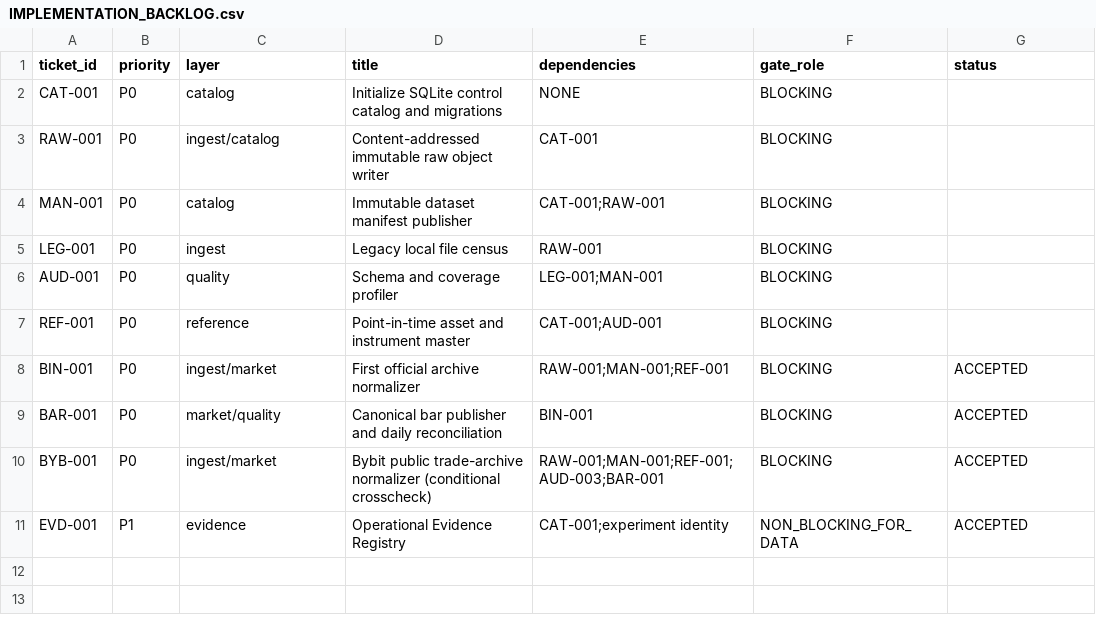
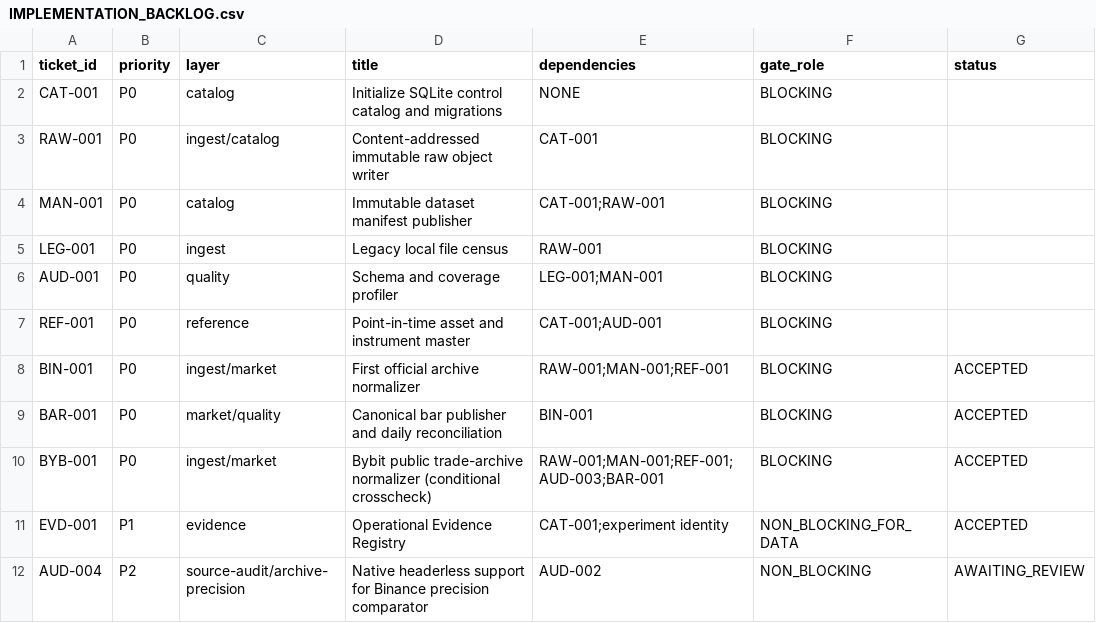
Before and after one commit to larslarsen/Crypto-Multifactor-Bot, a CSV file: docs/engineering/IMPLEMENTATION_BACKLOG.csv, drawn as a sheet.

Commit message:
AUD-004: native headerless support for compare_binance_archive_precision
Source: binance_precision.py + archives.py
Tests: test_binance_precision.py headerless cases
Records: AUD-004_CHANGE_REPORT, ticket/backlog/README/CURRENT_TASK
Focused: 9 passed, mypy clean, ruff clean, full suite 429 passed

```diff
--- a/docs/engineering/IMPLEMENTATION_BACKLOG.csv
+++ b/docs/engineering/IMPLEMENTATION_BACKLOG.csv
@@ -11 +11,2 @@ BYB-001,P0,ingest/market,Bybit public trade-archive normalizer (conditional cros
 EVD-001,P1,evidence,Operational Evidence Registry,CAT-001;experiment identity,NON_BLOCKING_FOR_DATA,ACCEPTED
+AUD-004,P2,source-audit/archive-precision,Native headerless support for Binance precision comparator,AUD-002,NON_BLOCKING,AWAITING_REVIEW
```
Also changed, not shown: 7 other files.
